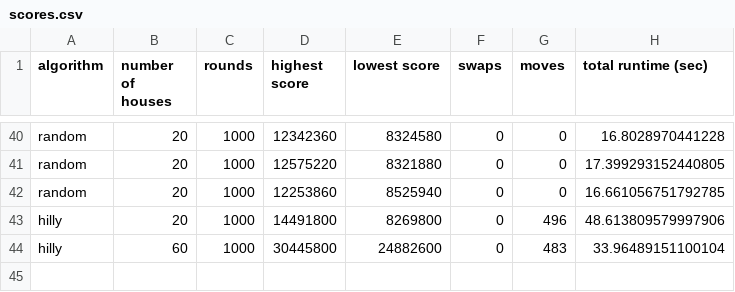
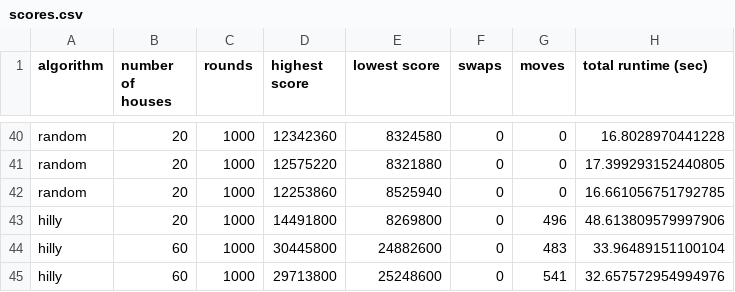
Before and after one commit to baskatsma/Amstelhaege, a CSV file: code/scores.csv, drawn as a sheet; only a part is shown, gaps mark what is left out; the diff names each change by its address in the sheet, - before the commit and + after, or states it on an @@ line.

```diff
--- a/code/scores.csv
+++ b/code/scores.csv
+row 45: hilly | 60 | 1000 | 29713800 | 25248600 | 0 | 541 | 32.657572954994976
```
Also changed, not shown: 1 other file.
